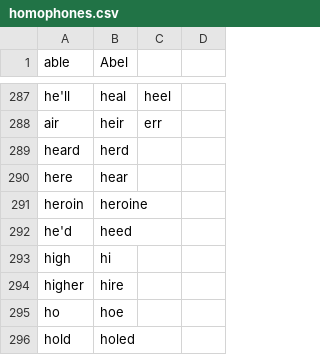
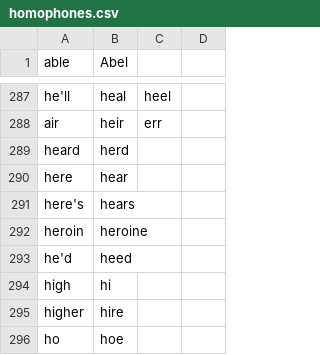
Before and after one commit to wolfmanstout/wolfmanstout_talon, a CSV file: code/homophones.csv, drawn as a sheet; only a part is shown, gaps mark what is left out; the shorter side is filled out with more unchanged rows.

Commit message:
Add homophone.

```diff
--- a/code/homophones.csv
+++ b/code/homophones.csv
@@ -290,2 +290,3 @@ heard,herd
 here,hear
+here's,hears
 heroin,heroine
```
